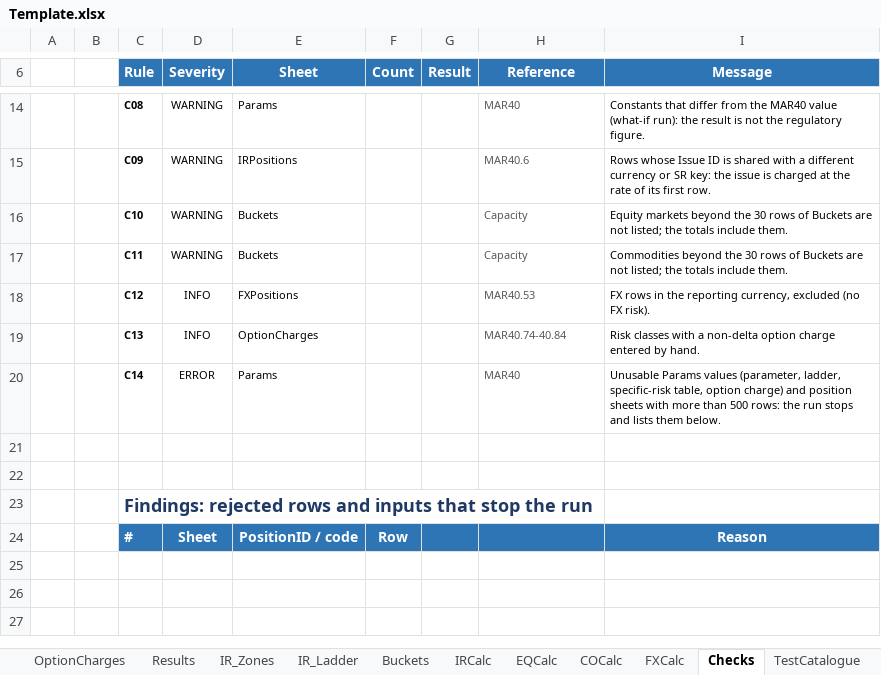
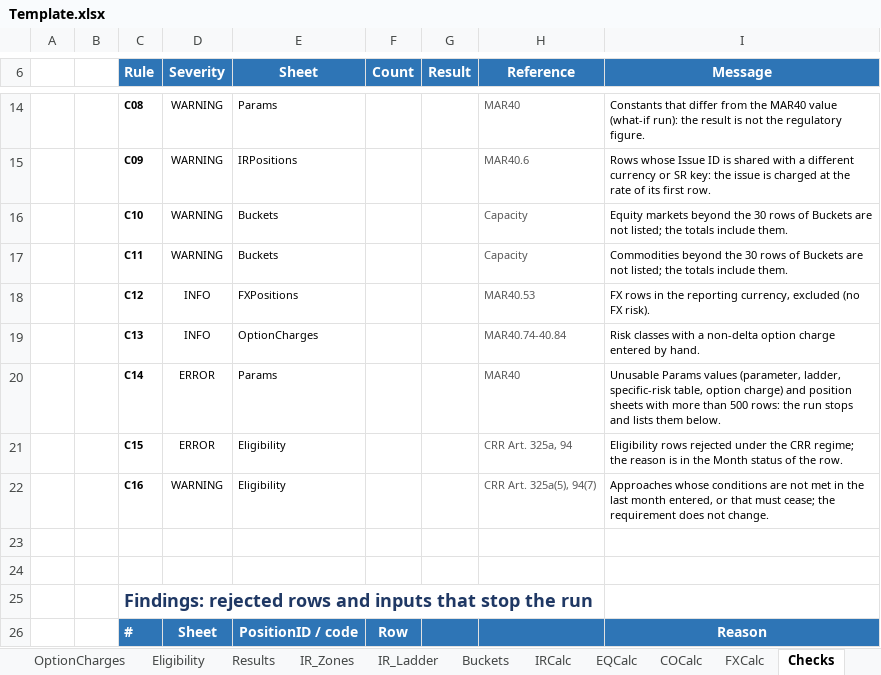
Before and after one commit to danielep71/K-FRTB-SSA, an Excel workbook: src/workbook/Template.xlsx, sheet Checks, drawn as a sheet; only a part is shown, gaps mark what is left out; values as stored, in another font and other column widths than the file's, no borders; conditional formats not drawn; the diff names each change by its address in the sheet, - before the commit and + after, or states it on an @@ line.

Commit message:
Add the Eligibility sheet, its formulas, the data contract and the derivation of CALC-09 (#84)

```diff
--- a/src/workbook/Template.xlsx (sheet Checks)
+++ b/src/workbook/Template.xlsx (sheet Checks)
+sheet tab: Eligibility
+row 21:  |  | C15 | ERROR | Eligibility |  |  | CRR Art. 325a, 94 | Eligibility rows rejected under the CRR regime; the reason is in the Month status of the row.
+row 22:  |  | C16 | WARNING | Eligibility |  |  | CRR Art. 325a(5), 94(7) | Approaches whose conditions are not met in the last month entered, or that must cease; the requirement does not change.
```
Also changed, not shown: sheet Params, sheet Home, sheet README, 17 other files.
